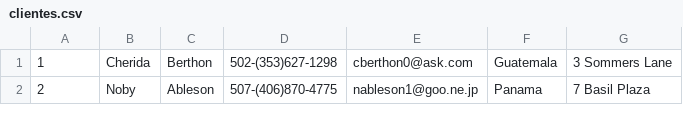
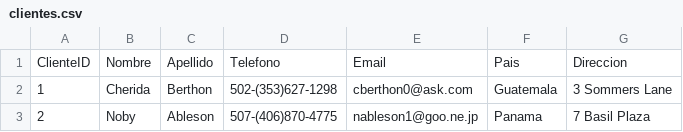
Before and after one commit to lAleRojasl/ETL_Data-Integration_Pentaho, a CSV file: dataSimulation/clientes.csv, drawn as a sheet; only a part is shown.

```diff
--- a/dataSimulation/clientes.csv
+++ b/dataSimulation/clientes.csv
@@ -1 +1,2 @@
+ClienteID,Nombre,Apellido,Telefono,Email,Pais,Direccion
 1,Cherida,Berthon,502-(353)627-1298,cberthon0@ask.com,Guatemala,3 Sommers Lane
```
Also changed, not shown: 11 other files.
